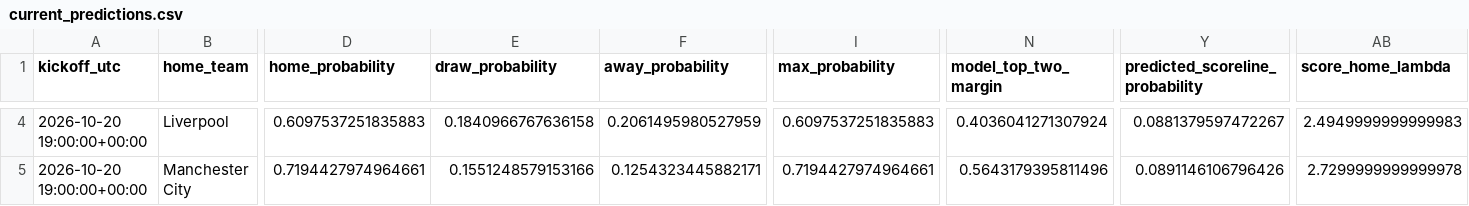
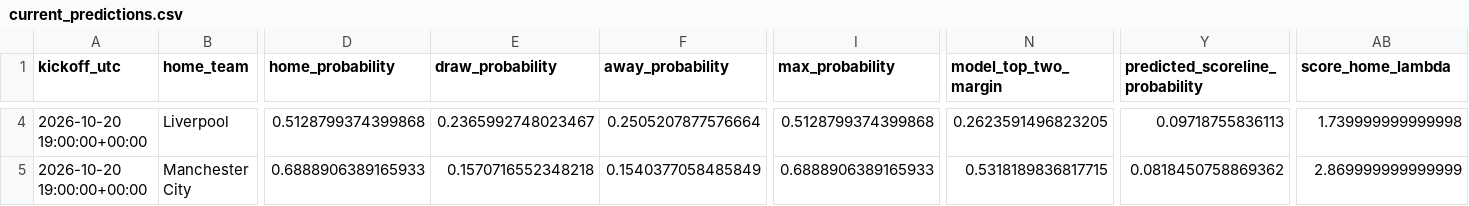
Before and after one commit to danielsabangu/ucl-predictor, a CSV file: data/app/current_predictions.csv, drawn as a sheet; only a part is shown, gaps mark what is left out; the diff covers the shown part only; the diff names each change by its address in the sheet, - before the commit and + after, or states it on an @@ line.

```diff
--- a/data/app/current_predictions.csv
+++ b/data/app/current_predictions.csv
-D4 (home_probability): 0.6097537251835883
+D4 (home_probability): 0.5128799374399868
-E4 (draw_probability): 0.1840966767636158
+E4 (draw_probability): 0.2365992748023467
-F4 (away_probability): 0.2061495980527959
+F4 (away_probability): 0.2505207877576664
-I4 (max_probability): 0.6097537251835883
+I4 (max_probability): 0.5128799374399868
-N4 (model_top_two_margin): 0.4036041271307924
+N4 (model_top_two_margin): 0.2623591496823205
-Y4 (predicted_scoreline_probability): 0.0881379597472267
+Y4 (predicted_scoreline_probability): 0.09718755836113
-AB4 (score_home_lambda): 2.4949999999999983
+AB4 (score_home_lambda): 1.739999999999998
-D5 (home_probability): 0.7194427974964661
+D5 (home_probability): 0.6888906389165933
-E5 (draw_probability): 0.1551248579153166
+E5 (draw_probability): 0.1570716552348218
-F5 (away_probability): 0.1254323445882171
+F5 (away_probability): 0.1540377058485849
-I5 (max_probability): 0.7194427974964661
+I5 (max_probability): 0.6888906389165933
-N5 (model_top_two_margin): 0.5643179395811496
+N5 (model_top_two_margin): 0.5318189836817715
-Y5 (predicted_scoreline_probability): 0.0891146106796426
+Y5 (predicted_scoreline_probability): 0.0818450758869362
-AB5 (score_home_lambda): 2.7299999999999978
+AB5 (score_home_lambda): 2.869999999999999
```
Also changed, not shown: 99 edited cells elsewhere in this file, 2 other files.
